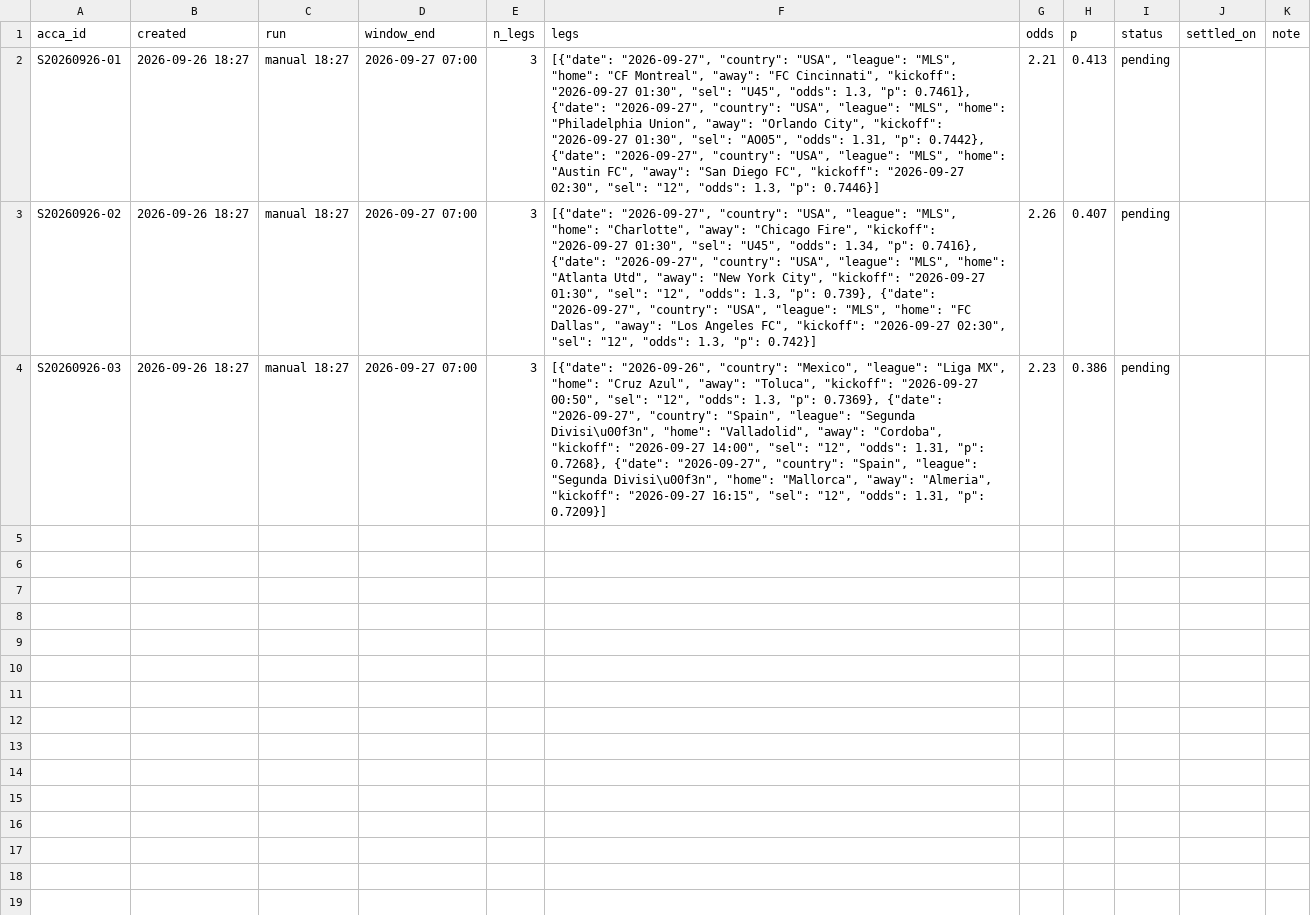
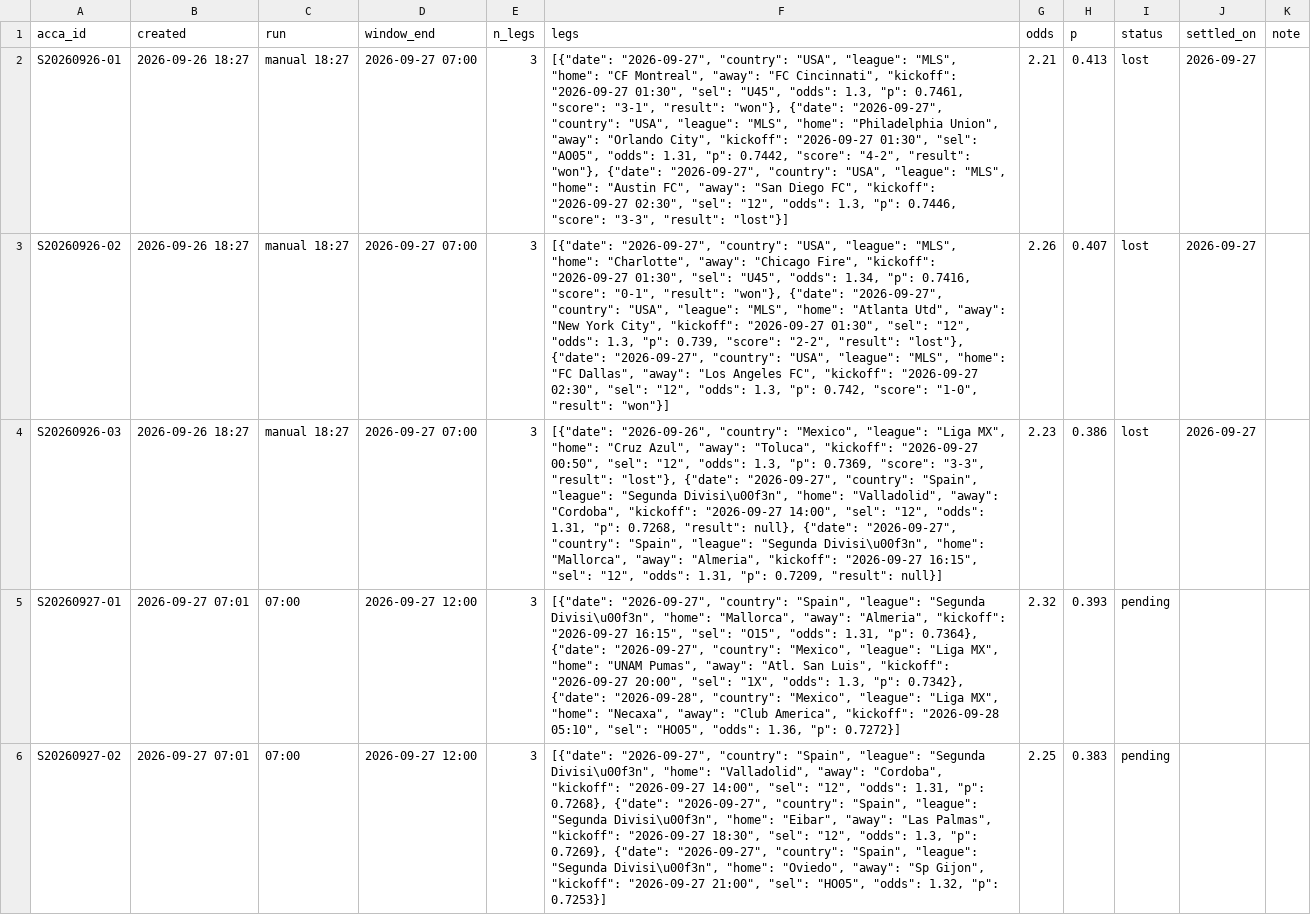
Before and after one commit to perfectndumiso1-netizen/goals-scanner, a CSV file: data/safe_accas.csv, drawn as a sheet; the diff names each change by its address in the sheet, - before the commit and + after, or states it on an @@ line.

```diff
--- a/data/safe_accas.csv
+++ b/data/safe_accas.csv
-F2 (legs): …1.3, "p": 0.7461}, {"date": "2026-09-27", "country": "USA", "league": "MLS", "home": "Philadelphia Union", "away": "Orlando City", "kickoff": "2026-09-27 01:30", "sel": "AO05", "odds": 1.31, "p": 0.7442}, {"date": "2026-09-27", "country": "USA", "league": "MLS", "home": "Austin FC", "away": "San Diego FC", "kickoff": "2026-09-27 02:30", "sel": "12", "odds": 1.3, "p": 0.7446}]
+F2 (legs): …1.3, "p": 0.7461, "score": "3-1", "result": "won"}, {"date": "2026-09-27", "country": "USA", "league": "MLS", "home": "Philadelphia Union", "away": "Orlando City", "kickoff": "2026-09-27 01:30", "sel": "AO05", "odds": 1.31, "p": 0.7442, "score": "4-2", "result": "won"}, {"date": "2026-09-27", "country": "USA", "league": "MLS", "home": "Austin FC", "away": "San Diego FC", "kickoff": "2026-09-27 02:30", "sel": "12", "odds": 1.3, "p": 0.7446, "score": "3-3", "result": "lost"}]
-I2:I4 (status): pending
+I2:I4 (status): lost
-J2:J4 (settled_on): (empty)
+J2:J4 (settled_on): 2026-09-27
-F3 (legs): …1.34, "p": 0.7416}, {"date": "2026-09-27", "country": "USA", "league": "MLS", "home": "Atlanta Utd", "away": "New York City", "kickoff": "2026-09-27 01:30", "sel": "12", "odds": 1.3, "p": 0.739}, {"date": "2026-09-27", "country": "USA", "league": "MLS", "home": "FC Dallas", "away": "Los Angeles FC", "kickoff": "2026-09-27 02:30", "sel": "12", "odds": 1.3, "p": 0.742}]
+F3 (legs): …1.34, "p": 0.7416, "score": "0-1", "result": "won"}, {"date": "2026-09-27", "country": "USA", "league": "MLS", "home": "Atlanta Utd", "away": "New York City", "kickoff": "2026-09-27 01:30", "sel": "12", "odds": 1.3, "p": 0.739, "score": "2-2", "result": "lost"}, {"date": "2026-09-27", "country": "USA", "league": "MLS", "home": "FC Dallas", "away": "Los Angeles FC", "kickoff": "2026-09-27 02:30", "sel": "12", "odds": 1.3, "p": 0.742, "score": "1-0", "result": "won"}]
-F4 (legs): …1.3, "p": 0.7369}, {"date": "2026-09-27", "country": "Spain", "league": "Segunda Divisi\u00f3n", "home": "Valladolid", "away": "Cordoba", "kickoff": "2026-09-27 14:00", "sel": "12", "odds": 1.31, "p": 0.7268}, {"date": "2026-09-27", "country": "Spain", "league": "Segunda Divisi\u00f3n", "home": "Mallorca", "away": "Almeria", "kickoff": "2026-09-27 16:15", "sel": "12", "odds": 1.31, "p": 0.7209}]
+F4 (legs): …1.3, "p": 0.7369, "score": "3-3", "result": "lost"}, {"date": "2026-09-27", "country": "Spain", "league": "Segunda Divisi\u00f3n", "home": "Valladolid", "away": "Cordoba", "kickoff": "2026-09-27 14:00", "sel": "12", "odds": 1.31, "p": 0.7268, "result": null}, {"date": "2026-09-27", "country": "Spain", "league": "Segunda Divisi\u00f3n", "home": "Mallorca", "away": "Almeria", "kickoff": "2026-09-27 16:15", "sel": "12", "odds": 1.31, "p": 0.7209, "result": null}]
+row 5: S20260927-01 | 2026-09-27 07:01 | 07:00 | 2026-09-27 12:00 | 3 | [{"date": "2026-09-27", "country": "Spain", "league": "Segunda Divisi\u00f3n", "home": "Mallorca", "away": "Almeria", "kickoff": "2026-09-27 16:15", "sel": "O15", "odds": 1.31, "p": 0.7364}, {"date": "2026-09-27", "country": "Mexico", "league": "Liga MX", "home": "UNAM Pumas", "away": "Atl. San Luis", "kickoff": "2026-09-27 20:00", "sel": "1X", "odds": 1.3, "p": 0.7342}, {"date": "2026-09-28", "country": "Mexico", "league": "Liga MX", "home": "Necaxa", "away": "Club America", "kickoff": "2026-09-28 05:10", "sel": "HO05", "odds": 1.36, "p": 0.7272}] | 2.32 | 0.393 | pending
+row 6: S20260927-02 | 2026-09-27 07:01 | 07:00 | 2026-09-27 12:00 | 3 | [{"date": "2026-09-27", "country": "Spain", "league": "Segunda Divisi\u00f3n", "home": "Valladolid", "away": "Cordoba", "kickoff": "2026-09-27 14:00", "sel": "12", "odds": 1.31, "p": 0.7268}, {"date": "2026-09-27", "country": "Spain", "league": "Segunda Divisi\u00f3n", "home": "Eibar", "away": "Las Palmas", "kickoff": "2026-09-27 18:30", "sel": "12", "odds": 1.3, "p": 0.7269}, {"date": "2026-09-27", "country": "Spain", "league": "Segunda Divisi\u00f3n", "home": "Oviedo", "away": "Sp Gijon", "kickoff": "2026-09-27 21:00", "sel": "HO05", "odds": 1.32, "p": 0.7253}] | 2.25 | 0.383 | pending
```
Also changed, not shown: data/parlays.csv, data/safe_bets.csv, 18 other files.
